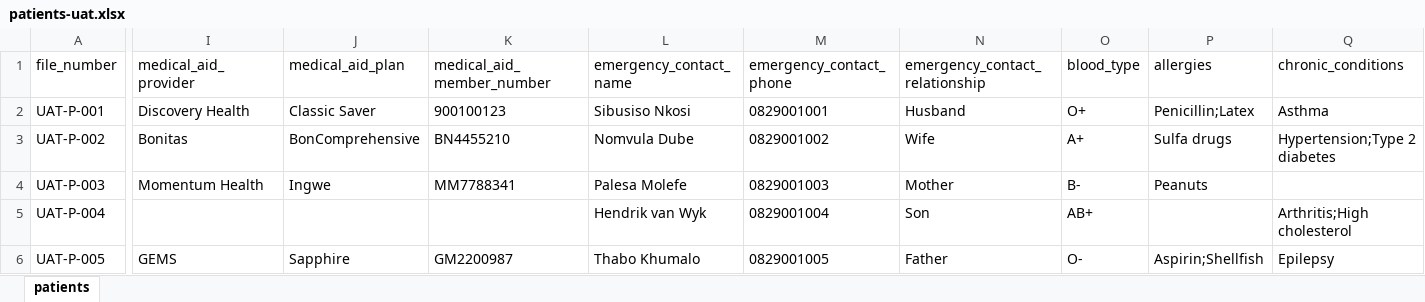
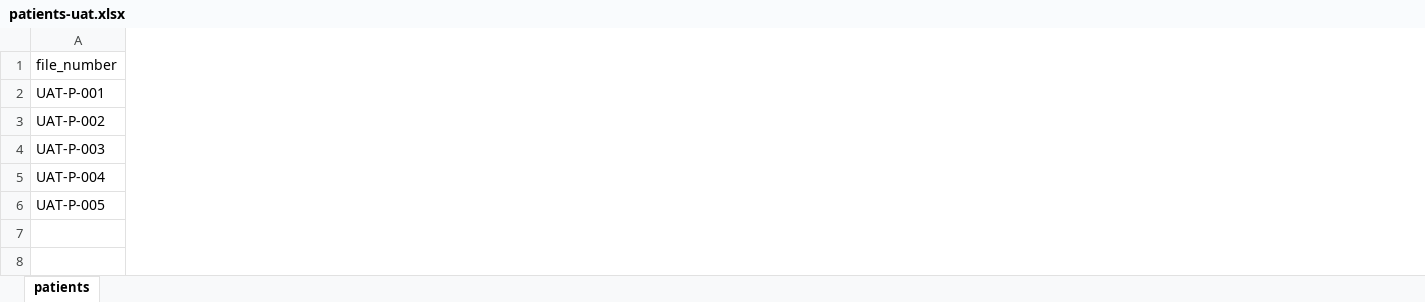
Before and after one commit to mayo23-06-02/24-7-DIgiHealth, an Excel workbook: project/sample-imports/patients-uat.xlsx, sheet patients, drawn as a sheet; only a part is shown, gaps mark what is left out; values as stored, in another font and other column widths than the file's, no borders; the diff covers the shown part only; the diff names each change by its address in the sheet, - before the commit and + after, or states it on an @@ line.

```diff
--- a/project/sample-imports/patients-uat.xlsx (sheet patients)
+++ b/project/sample-imports/patients-uat.xlsx (sheet patients)
-column I (medical_aid_provider), rows 2-6: Discovery Health | Bonitas | Momentum Health |  | GEMS
-column J (medical_aid_plan), rows 2-6: Classic Saver | BonComprehensive | Ingwe |  | Sapphire
-column K (medical_aid_member_number), rows 2-6: 900100123 | BN4455210 | MM7788341 |  | GM2200987
-column L (emergency_contact_name), rows 2-6: Sibusiso Nkosi | Nomvula Dube | Palesa Molefe | Hendrik van Wyk | Thabo Khumalo
-column M (emergency_contact_phone), rows 2-6: 0829001001 | 0829001002 | 0829001003 | 0829001004 | 0829001005
-column N (emergency_contact_relationship), rows 2-6: Husband | Wife | Mother | Son | Father
-column O (blood_type), rows 2-6: O+ | A+ | B- | AB+ | O-
-column P (allergies), rows 2-6: Penicillin;Latex | Sulfa drugs | Peanuts |  | Aspirin;Shellfish
-column Q (chronic_conditions), rows 2-6: Asthma | Hypertension;Type 2 diabetes |  | Arthritis;High cholesterol | Epilepsy
```
Also changed, not shown: 3 removed columns elsewhere in this sheet, project/sample-imports/doctors-uat.xlsx, 2 other files.
